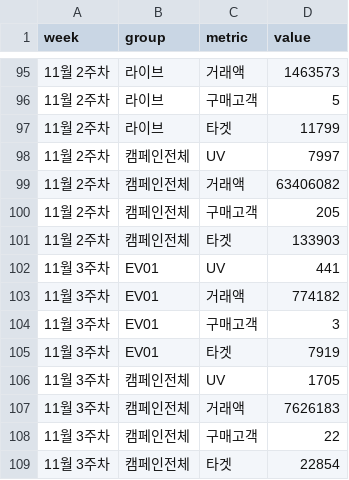
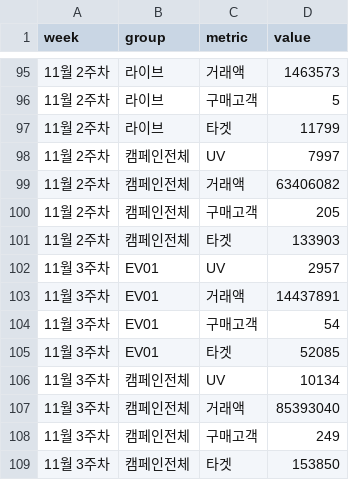
Before and after one commit to eddodde/vip-weekly-dashboard, a CSV file: data/sms_long.csv, drawn as a sheet; only a part is shown, gaps mark what is left out.

```diff
--- a/data/sms_long.csv
+++ b/data/sms_long.csv
@@ -101,9 +101,9 @@
 11월 2주차,캠페인전체,타겟,133903
-11월 3주차,EV01,UV,441
-11월 3주차,EV01,거래액,774182
-11월 3주차,EV01,구매고객,3
-11월 3주차,EV01,타겟,7919
-11월 3주차,캠페인전체,UV,1705
-11월 3주차,캠페인전체,거래액,7626183
-11월 3주차,캠페인전체,구매고객,22
-11월 3주차,캠페인전체,타겟,22854
+11월 3주차,EV01,UV,2957
+11월 3주차,EV01,거래액,14437891
+11월 3주차,EV01,구매고객,54
+11월 3주차,EV01,타겟,52085
+11월 3주차,캠페인전체,UV,10134
+11월 3주차,캠페인전체,거래액,85393040
+11월 3주차,캠페인전체,구매고객,249
+11월 3주차,캠페인전체,타겟,153850
```
Also changed, not shown: data/sms_daily.csv.
